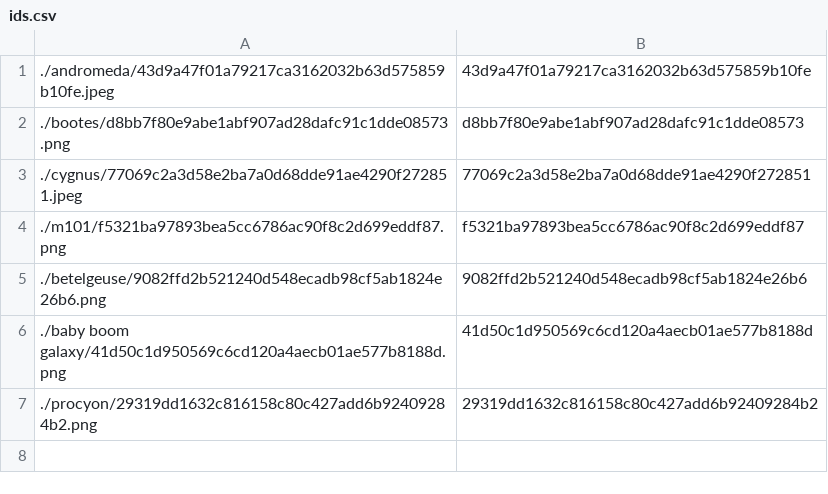
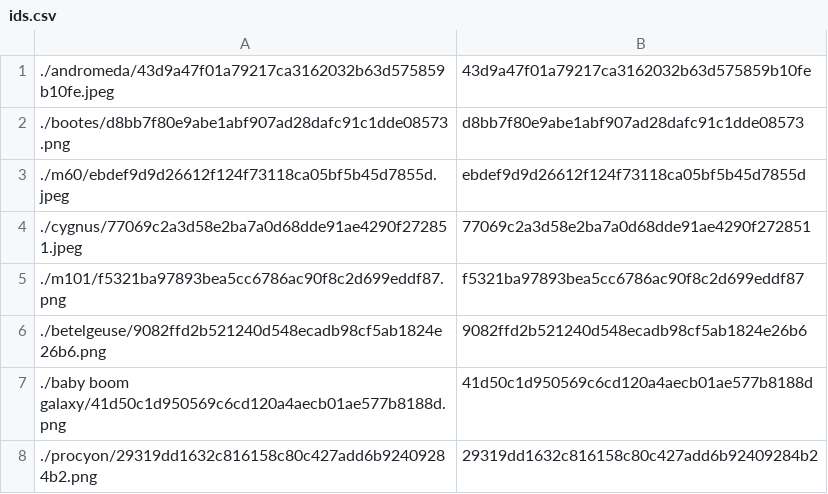
Before and after one commit to person-v132/SciOlyID-Images, a CSV file: rfts/ids.csv, drawn as a sheet.

```diff
--- a/rfts/ids.csv
+++ b/rfts/ids.csv
@@ -2,2 +2,3 @@
 ./bootes/d8bb7f80e9abe1abf907ad28dafc91c1dde08573.png,d8bb7f80e9abe1abf907ad28dafc91c1dde08573
+./m60/ebdef9d9d26612f124f73118ca05bf5b45d7855d.jpeg,ebdef9d9d26612f124f73118ca05bf5b45d7855d
 ./cygnus/77069c2a3d58e2ba7a0d68dde91ae4290f272851.jpeg,77069c2a3d58e2ba7a0d68dde91ae4290f272851
```
